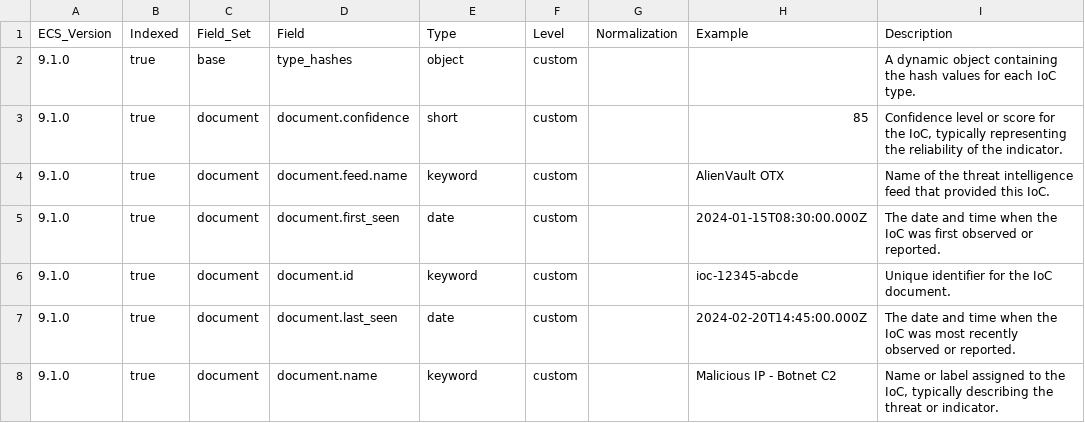
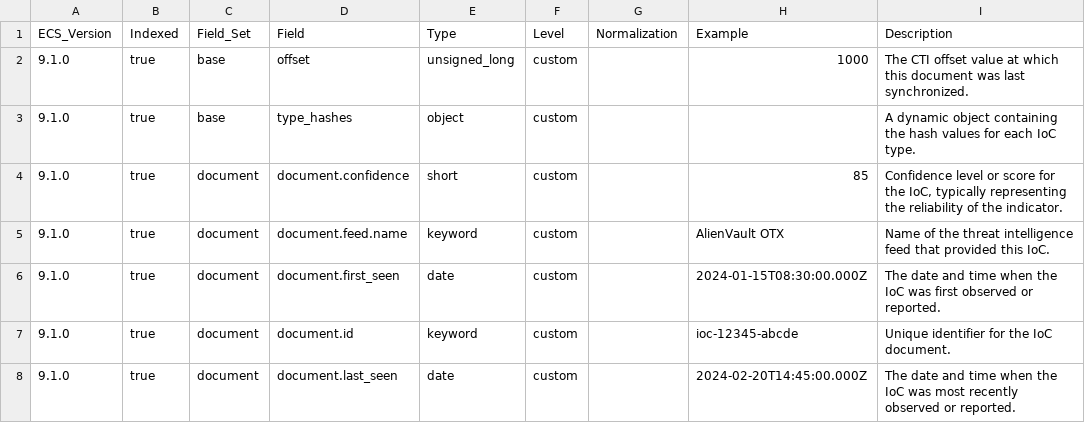
Before and after one commit to wazuh/wazuh-indexer-plugins, a CSV file: wcs/content/ioc/docs/fields.csv, drawn as a sheet; only a part is shown; the shorter side is filled out with more unchanged rows; the diff names each change by its address in the sheet, - before the commit and + after, or states it on an @@ line.

Commit message:
Add offset field to wcs/ioc module

```diff
--- a/wcs/content/ioc/docs/fields.csv
+++ b/wcs/content/ioc/docs/fields.csv
+row 2: 9.1.0 | true | base | offset | unsigned_long | custom |  | 1000 | The CTI offset value at which this document was last synchronized.
```
Also changed, not shown: 3 other files.
